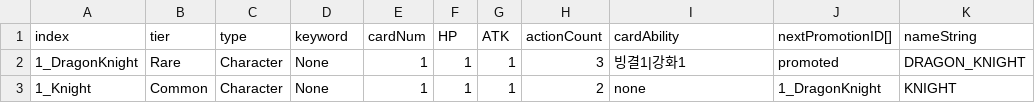
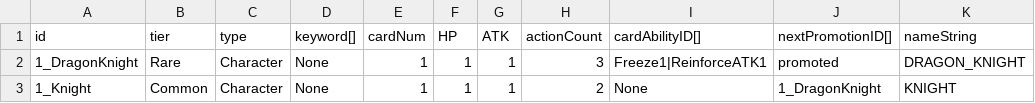
Before and after one commit to hance0103/Love-Letter, a CSV file: Assets/GameData/SheetData/CardData.csv, drawn as a sheet; only a part is shown; the diff names each change by its address in the sheet, - before the commit and + after, or states it on an @@ line.

```diff
--- a/Assets/GameData/SheetData/CardData.csv
+++ b/Assets/GameData/SheetData/CardData.csv
-A1: index
+A1: id
-D1: keyword
+D1: keyword[]
-I1: cardAbility
+I1: cardAbilityID[]
-I2 (cardAbilityID[]): 빙결1|강화1
+I2 (cardAbilityID[]): Freeze1|ReinforceATK1
-I3 (cardAbilityID[]): none
+I3 (cardAbilityID[]): None
```
Also changed, not shown: 1 other file.
